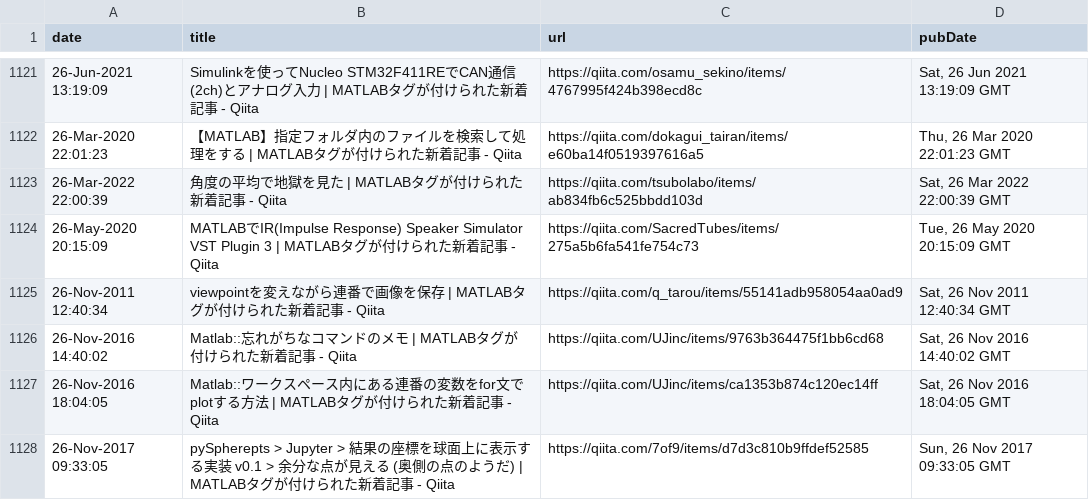
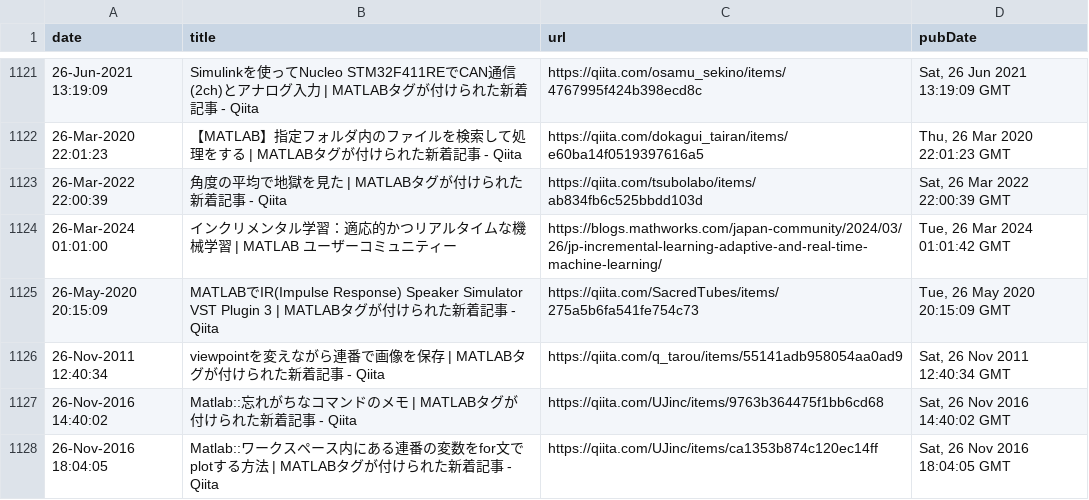
Before and after one commit to minoue-xx/MATLAB-blog-rss-feed, a CSV file: src/tweet/postHistory.csv, drawn as a sheet; only a part is shown, gaps mark what is left out; the shorter side is filled out with more unchanged rows; the diff names each change by its address in the sheet, - before the commit and + after, or states it on an @@ line.

Commit message:
postHistory.csv updated

```diff
--- a/src/tweet/postHistory.csv
+++ b/src/tweet/postHistory.csv
+row 1124: 26-Mar-2024 01:01:00 | インクリメンタル学習：適応的かつリアルタイムな機械学習 | MATLAB ユーザーコミュニティー | https://blogs.mathworks.com/japan-community/2024/03/26/jp-incremental-learning-adaptive-and-real-time-machine-learning/ | Tue, 26 Mar 2024 01:01:42 GMT
```
Also changed, not shown: 1 other file.
